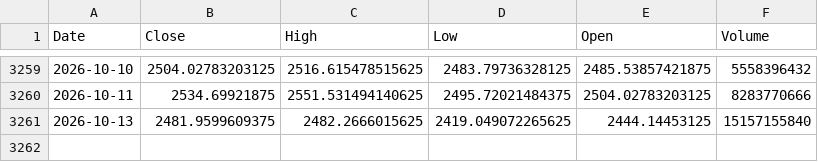
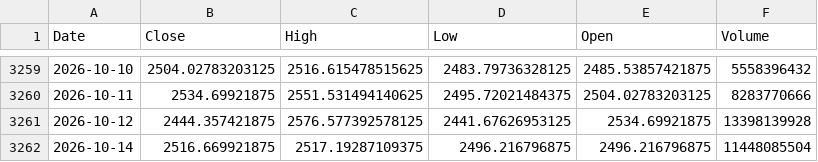
Before and after one commit to kittycapital/etf-seasonality, a CSV file: data/ETH_USD.csv, drawn as a sheet; only a part is shown, gaps mark what is left out; removed rows and columns are numbered as before the commit, all else as after; the diff names each change by its address in the sheet, - before the commit and + after, or states it on an @@ line.

```diff
--- a/data/ETH_USD.csv
+++ b/data/ETH_USD.csv
-row 3261: 2026-10-13 | 2481.9599609375 | 2482.2666015625 | 2419.049072265625 | 2444.14453125 | 15157155840
+row 3261: 2026-10-12 | 2444.357421875 | 2576.577392578125 | 2441.67626953125 | 2534.69921875 | 13398139928
+row 3262: 2026-10-14 | 2516.669921875 | 2517.19287109375 | 2496.216796875 | 2496.216796875 | 11448085504
```
Also changed, not shown: data/EWY.csv, data/IWM.csv, 12 other files.
